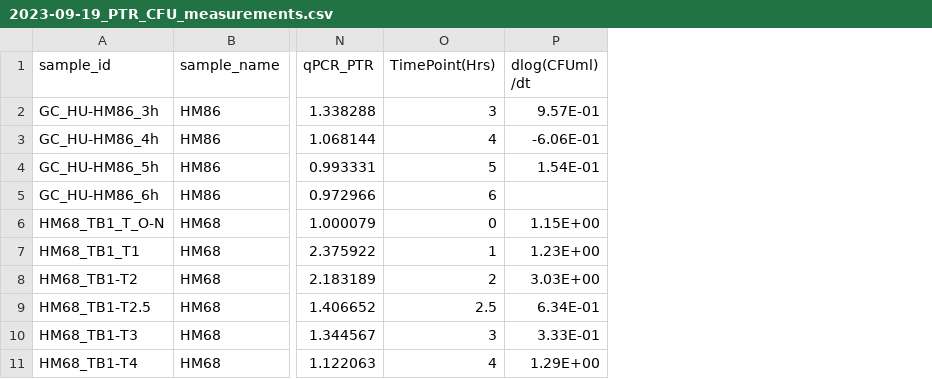
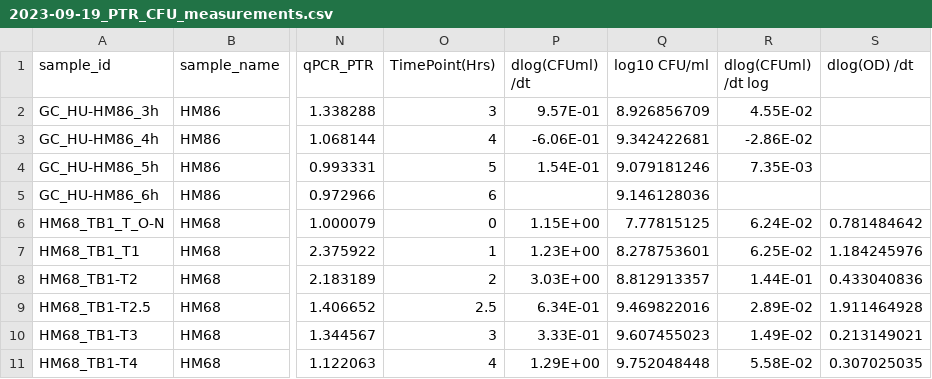
Before and after one commit to alipirani88/Growth-rate-estimate_SMAKE, a CSV file: data/2023-09-19_PTR_CFU_measurements.csv, drawn as a sheet; only a part is shown, gaps mark what is left out; the diff names each change by its address in the sheet, - before the commit and + after, or states it on an @@ line.

Commit message:
Update Excel sheet - adding GR estimations from OD measurements

```diff
--- a/data/2023-09-19_PTR_CFU_measurements.csv
+++ b/data/2023-09-19_PTR_CFU_measurements.csv
+column Q (log10 CFU/ml), rows 2-11: 8.926856709 | 9.342422681 | 9.079181246 | 9.146128036 | 7.77815125 | 8.278753601 | 8.812913357 | 9.469822016 | 9.607455023 | 9.752048448
+column R (dlog(CFUml) /dt log), rows 2-11: 4.55E-02 | -2.86E-02 | 7.35E-03 |  | 6.24E-02 | 6.25E-02 | 1.44E-01 | 2.89E-02 | 1.49E-02 | 5.58E-02
+column S (dlog(OD) /dt), rows 6-11: 0.781484642 | 1.184245976 | 0.433040836 | 1.911464928 | 0.213149021 | 0.307025035
```
